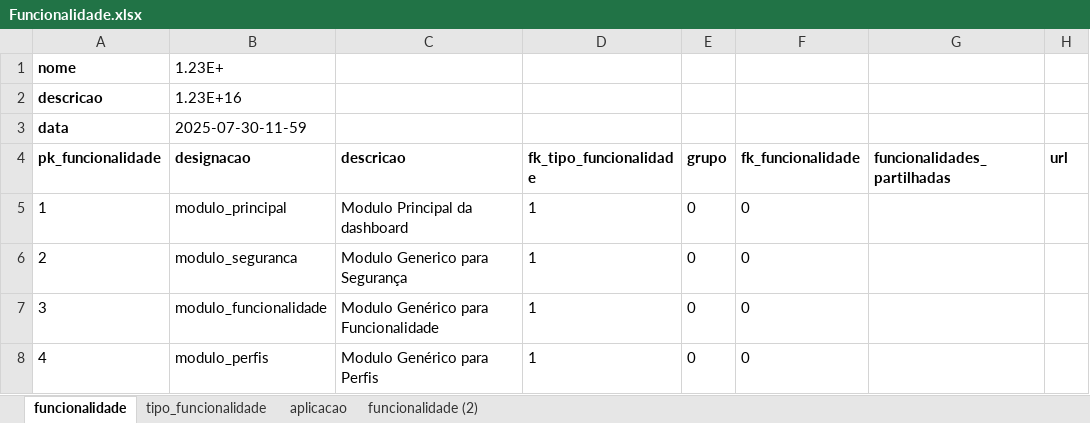
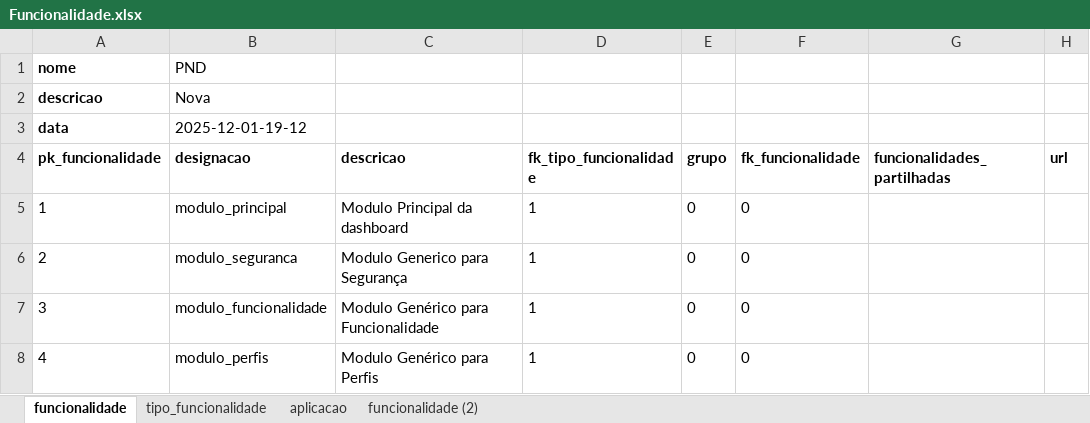
Before and after one commit to Cristiano-Losengo/PF1, an Excel workbook: Funcionalidade.xlsx, sheet funcionalidade, drawn as a sheet; only a part is shown; values as stored, in another font and other column widths than the file's, no borders; charts and pictures not drawn; the diff names each change by its address in the sheet, - before the commit and + after, or states it on an @@ line.

```diff
--- a/Funcionalidade.xlsx (sheet funcionalidade)
+++ b/Funcionalidade.xlsx (sheet funcionalidade)
-B1 (designacao): 1.23E+
+B1 (designacao): PND
-B2 (designacao): 1.23E+16
+B2 (designacao): Nova
-B3 (designacao): 2025-07-30-11-59
+B3 (designacao): 2025-12-01-19-12
```
Also changed, not shown: sheet tipo_funcionalidade, 8 other files.
